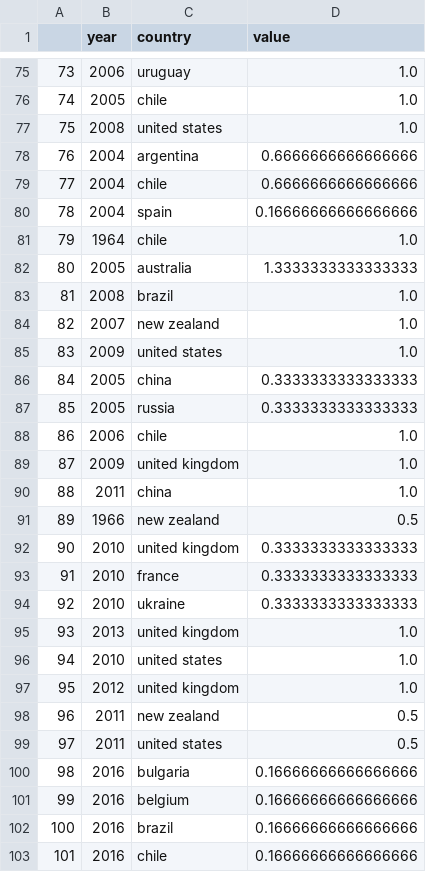
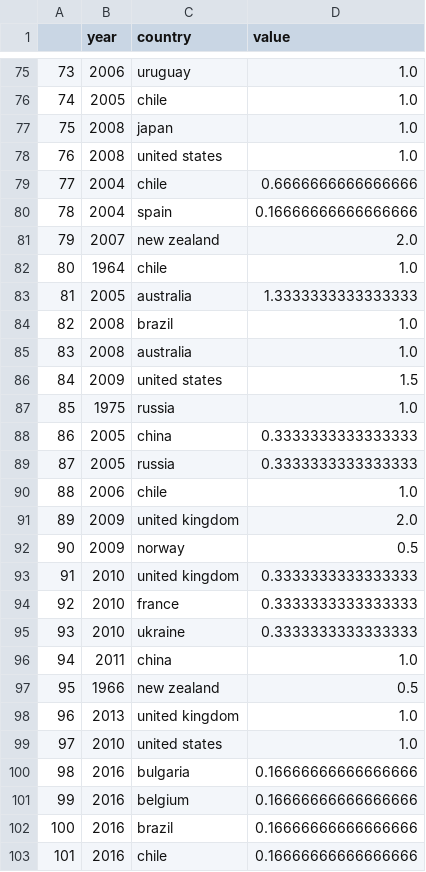
Before and after one commit to BryceStansfield/AntarcticResearch, a CSV file: data/full_figures/Working Paper Idea Introduction.csv, drawn as a sheet; only a part is shown, gaps mark what is left out; removed rows and columns are numbered as before the commit, all else as after; the diff covers the shown part only; the diff names each change by its address in the sheet, - before the commit and + after, or states it on an @@ line.

```diff
--- a/data/full_figures/Working Paper Idea Introduction.csv
+++ b/data/full_figures/Working Paper Idea Introduction.csv
@@ column A renumbered between rows 2 and 121 @@
+row 77: 75 | 2008 | japan | 1.0
-row 78: 76 | 2004 | argentina | 0.6666666666666666
+row 81: 79 | 2007 | new zealand | 2.0
-row 84: 82 | 2007 | new zealand | 1.0
+row 85: 83 | 2008 | australia | 1.0
-D86 (value): 1.0
+D86 (value): 1.5
+row 87: 85 | 1975 | russia | 1.0
-D91 (value): 1.0
+D91 (value): 2.0
+row 92: 90 | 2009 | norway | 0.5
@@ row 90 moved to row 96: 94 @@
@@ row 91 moved to row 97: 95 @@
-row 97: 95 | 2012 | united kingdom | 1.0
-row 98: 96 | 2011 | new zealand | 0.5
-row 99: 97 | 2011 | united states | 0.5
```
Also changed, not shown: 13 added rows, 12 removed rows, 9 moved rows and 13 edited cells elsewhere in this file, data/ladder_results.csv, 1 other file.
